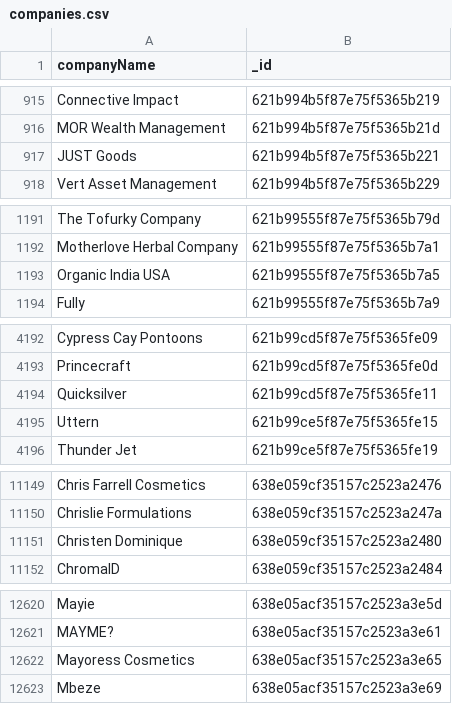
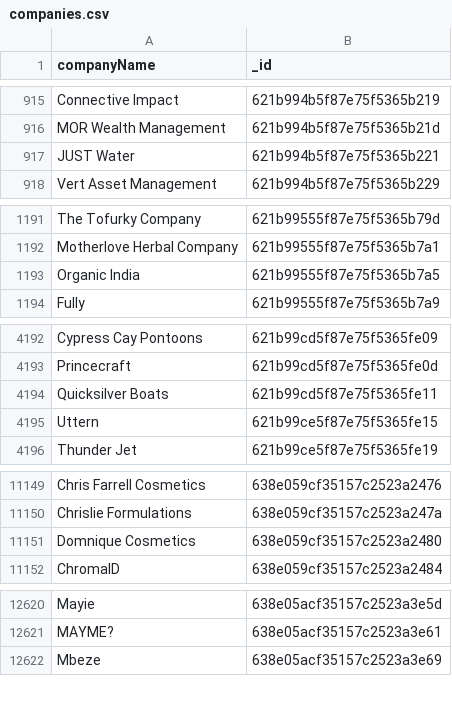
Before and after one commit to nitinsayshe/KarmaWallet, a CSV file: src/integrations/plaid/.tmp/companies.csv, drawn as a sheet; only a part is shown, gaps mark what is left out; the diff names each change by its address in the sheet, - before the commit and + after, or states it on an @@ line.

```diff
--- a/src/integrations/plaid/.tmp/companies.csv
+++ b/src/integrations/plaid/.tmp/companies.csv
-A917 (companyName): JUST Goods
+A917 (companyName): JUST Water
-A1193 (companyName): Organic India USA
+A1193 (companyName): Organic India
-A4194 (companyName): Quicksilver
+A4194 (companyName): Quicksilver Boats
-A11151 (companyName): Christen Dominique
+A11151 (companyName): Domnique Cosmetics
-row 12622: Mayoress Cosmetics | 638e05acf35157c2523a3e65
```
Also changed, not shown: src/integrations/plaid/.tmp/Manual_matches.csv, 4 other files.
